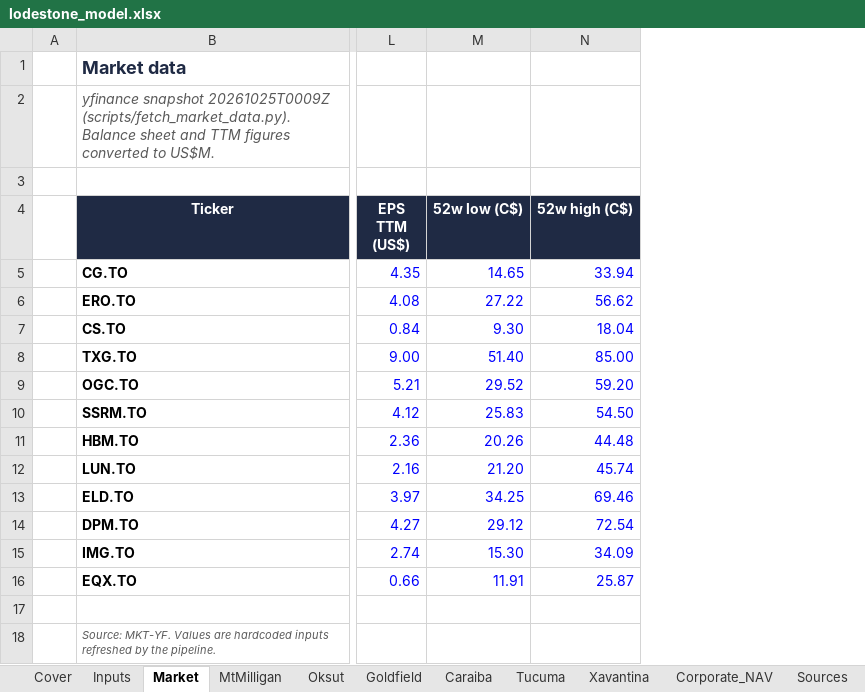
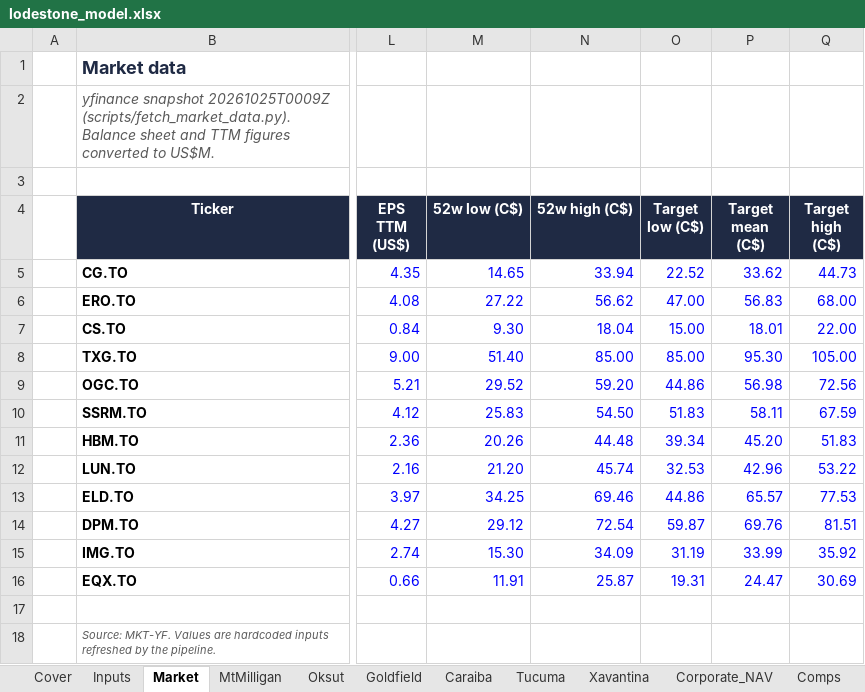
Before and after one commit to arieltyson/project-lodestone, an Excel workbook: model/lodestone_model.xlsx, sheet Market, drawn as a sheet; only a part is shown, gaps mark what is left out; values as stored, in another font and other column widths than the file's, no borders; the diff names each change by its address in the sheet, - before the commit and + after, or states it on an @@ line.

Commit message:
feat: automate peer comps table and add precedent transactions dataset

```diff
--- a/model/lodestone_model.xlsx (sheet Market)
+++ b/model/lodestone_model.xlsx (sheet Market)
+sheet tab: Comps
+column O (Target low (C$)), rows 5-16: 22.52 | 47.00 | 15.00 | 85.00 | 44.86 | 51.83 | 39.34 | 32.53 | 44.86 | 59.87 | 31.19 | 19.31
+column P (Target mean (C$)), rows 5-16: 33.62 | 56.83 | 18.01 | 95.30 | 56.98 | 58.11 | 45.20 | 42.96 | 65.57 | 69.76 | 33.99 | 24.47
+column Q (Target high (C$)), rows 5-16: 44.73 | 68.00 | 22.00 | 105.00 | 72.56 | 67.59 | 51.83 | 53.22 | 77.53 | 81.51 | 35.92 | 30.69
```
Also changed, not shown: sheet Cover, other sheet tabs, 4 other files.
